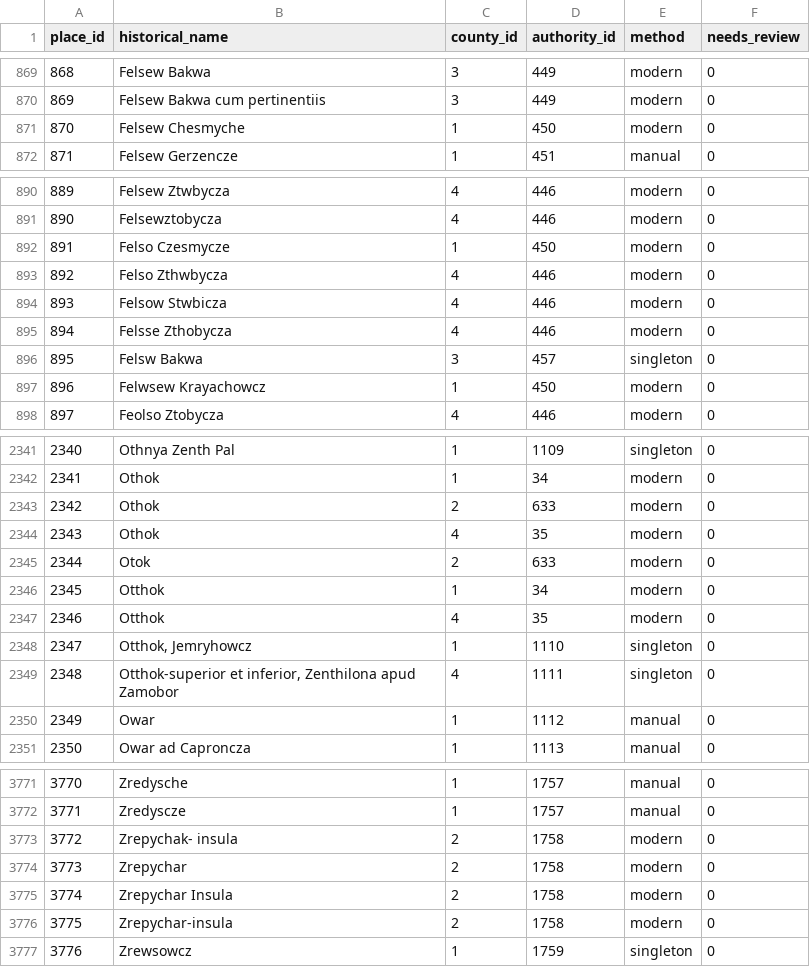
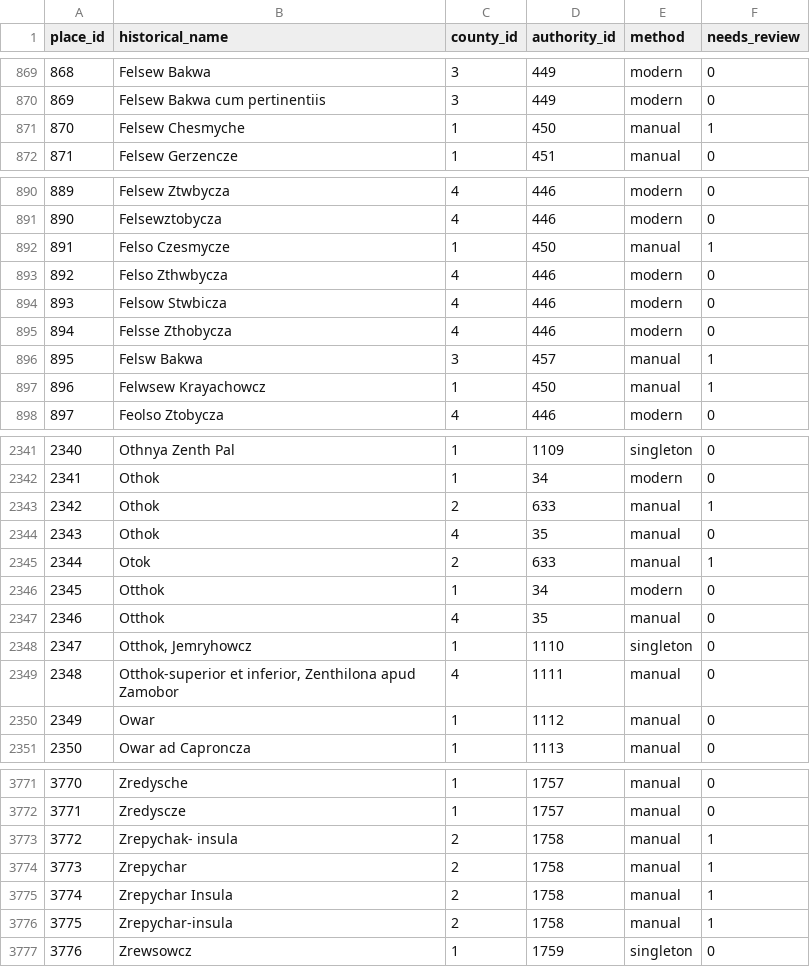
Before and after one commit to tombali/populus-early-modern-croatia, a CSV file: data/clean/place_crosswalk.csv, drawn as a sheet; only a part is shown, gaps mark what is left out; the diff covers the shown part only.

```diff
--- a/data/clean/place_crosswalk.csv
+++ b/data/clean/place_crosswalk.csv
@@ -870,3 +870,3 @@ place_id,historical_name,county_id,authority_id,method,needs_review
 869,Felsew Bakwa cum pertinentiis,3,449,modern,0
-870,Felsew Chesmyche,1,450,modern,0
+870,Felsew Chesmyche,1,450,manual,1
 871,Felsew Gerzencze,1,451,manual,0
@@ -891,3 +891,3 @@ place_id,historical_name,county_id,authority_id,method,needs_review
 890,Felsewztobycza,4,446,modern,0
-891,Felso Czesmycze,1,450,modern,0
+891,Felso Czesmycze,1,450,manual,1
 892,Felso Zthwbycza,4,446,modern,0
@@ -895,4 +895,4 @@ place_id,historical_name,county_id,authority_id,method,needs_review
 894,Felsse Zthobycza,4,446,modern,0
-895,Felsw Bakwa,3,457,singleton,0
-896,Felwsew Krayachowcz,1,450,modern,0
+895,Felsw Bakwa,3,457,manual,1
+896,Felwsew Krayachowcz,1,450,manual,1
 897,Feolso Ztobycza,4,446,modern,0
@@ -2342,9 +2342,9 @@ place_id,historical_name,county_id,authority_id,method,needs_review
 2341,Othok,1,34,modern,0
-2342,Othok,2,633,modern,0
-2343,Othok,4,35,modern,0
-2344,Otok,2,633,modern,0
+2342,Othok,2,633,manual,1
+2343,Othok,4,35,manual,0
+2344,Otok,2,633,manual,1
 2345,Otthok,1,34,modern,0
-2346,Otthok,4,35,modern,0
+2346,Otthok,4,35,manual,0
 2347,"Otthok, Jemryhowcz",1,1110,singleton,0
-2348,"Otthok-superior et inferior, Zenthilona apud Zamobor",4,1111,singleton,0
+2348,"Otthok-superior et inferior, Zenthilona apud Zamobor",4,1111,manual,0
 2349,Owar,1,1112,manual,0
@@ -3772,6 +3772,6 @@ place_id,historical_name,county_id,authority_id,method,needs_review
 3771,Zredyscze,1,1757,manual,0
-3772,Zrepychak- insula,2,1758,modern,0
-3773,Zrepychar,2,1758,modern,0
-3774,Zrepychar Insula,2,1758,modern,0
-3775,Zrepychar-insula,2,1758,modern,0
+3772,Zrepychak- insula,2,1758,manual,1
+3773,Zrepychar,2,1758,manual,1
+3774,Zrepychar Insula,2,1758,manual,1
+3775,Zrepychar-insula,2,1758,manual,1
 3776,Zrewsowcz,1,1759,singleton,0
```
Also changed, not shown: 51 edited cells elsewhere in this file, data/clean/place_authority.csv, data/manual/geocode_cache.csv, 4 other files.
